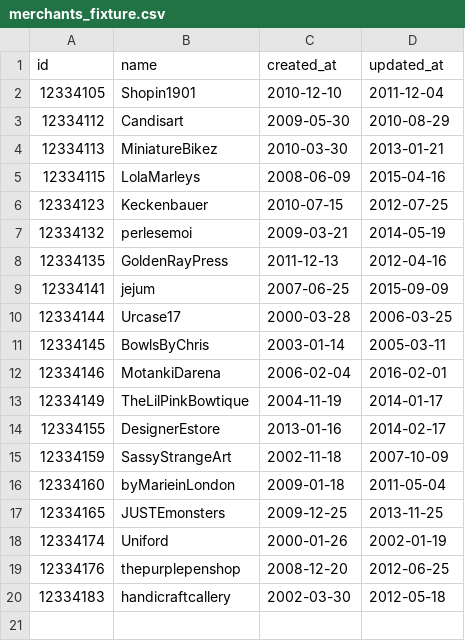
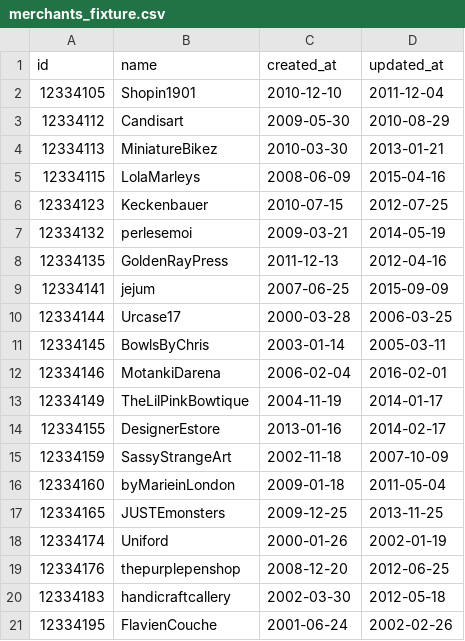
Before and after one commit to turingschool-examples/black_thursday, a CSV file: data_fixtures/merchants_fixture.csv, drawn as a sheet; the diff names each change by its address in the sheet, - before the commit and + after, or states it on an @@ line.

Commit message:
Added merchant method to item and items method to merchant. Integrated tests.

```diff
--- a/data_fixtures/merchants_fixture.csv
+++ b/data_fixtures/merchants_fixture.csv
+row 21: 12334195 | FlavienCouche | 2001-06-24 | 2002-02-26
```
Also changed, not shown: 5 other files.
